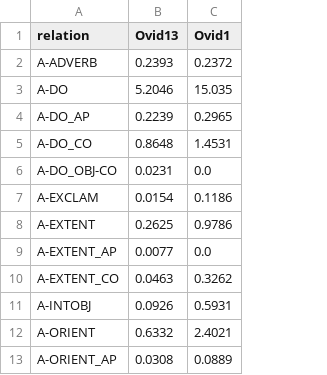
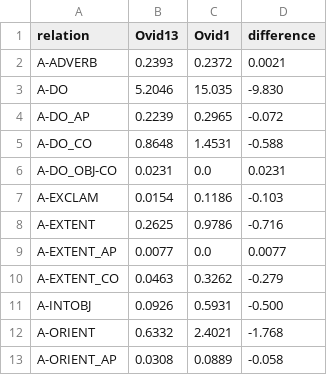
Before and after one commit to brclar15/ovidTreebank, a CSV file: ovid.csv, drawn as a sheet; only a part is shown; the diff names each change by its address in the sheet, - before the commit and + after, or states it on an @@ line.

Commit message:
Update ovid.csv

```diff
--- a/ovid.csv
+++ b/ovid.csv
+column D (difference), rows 2-13: 0.0021 | -9.830 | -0.072 | -0.588 | 0.0231 | -0.103 | -0.716 | 0.0077 | -0.279 | -0.500 | -1.768 | -0.058
```
